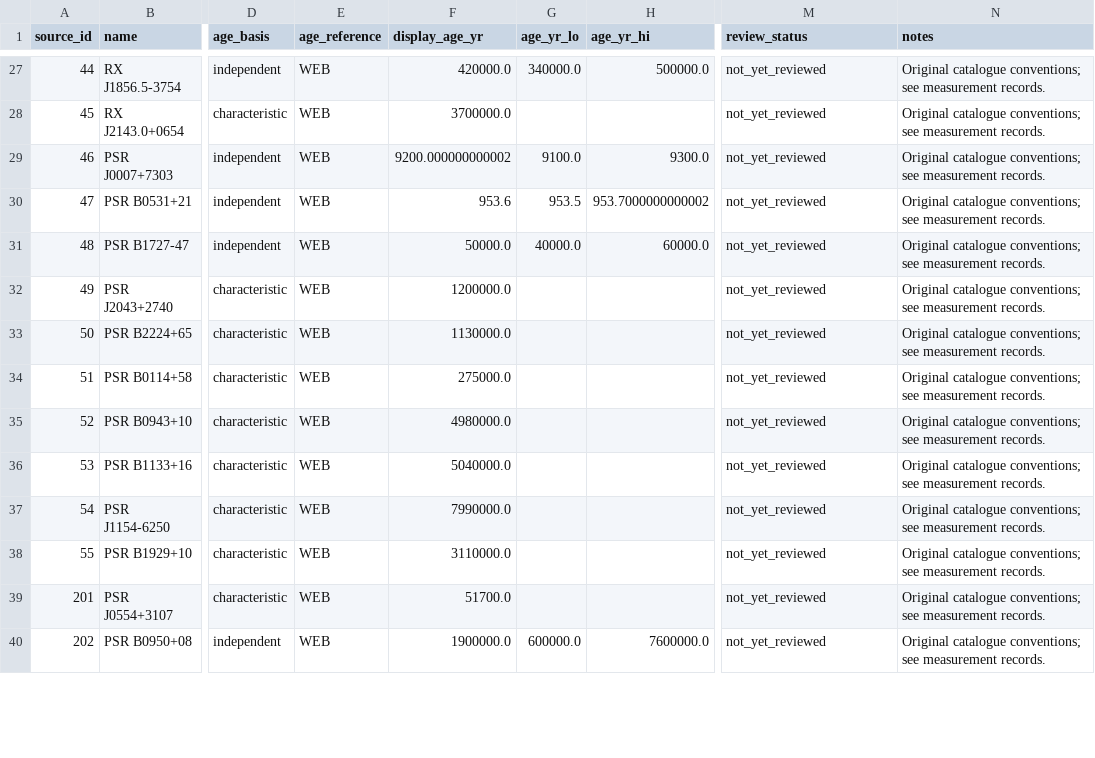
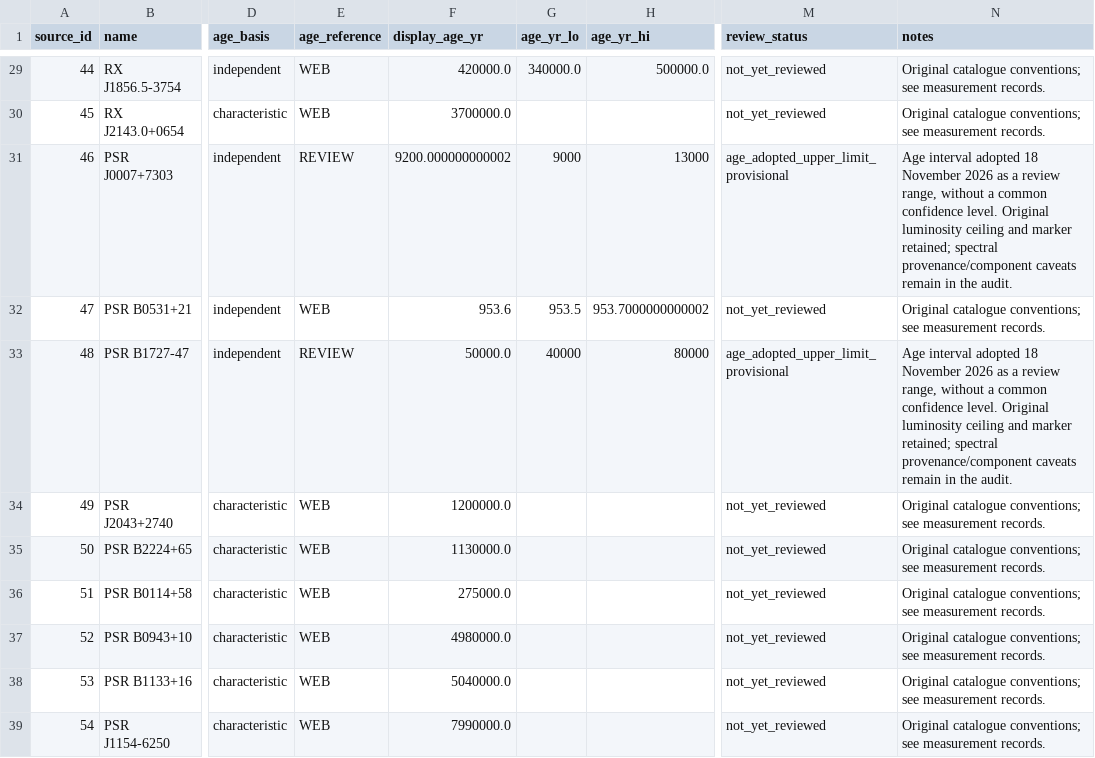
Before and after one commit to jpons19/ns-thermal-catalogue, a CSV file: data/current_plot_sample.csv, drawn as a sheet; only a part is shown, gaps mark what is left out; the shorter side is filled out with more unchanged rows; addresses are those after the commit; the diff covers the shown part only; the diff names each change by its address in the sheet, - before the commit and + after, or states it on an @@ line.

Commit message:
Update thermal catalogue, review decisions and separate magnetar catalogue

```diff
--- a/data/current_plot_sample.csv
+++ b/data/current_plot_sample.csv
-E31 (age_reference): WEB
+E31 (age_reference): REVIEW
-G31 (age_yr_lo): 9100.0
+G31 (age_yr_lo): 9000
-H31 (age_yr_hi): 9300.0
+H31 (age_yr_hi): 13000
-M31 (review_status): not_yet_reviewed
+M31 (review_status): age_adopted_upper_limit_provisional
-N31 (notes): Original catalogue conventions; see measurement records.
+N31 (notes): Age interval adopted 18 November 2026 as a review range, without a common confidence level. Original luminosity ceiling and marker retained; spectral provenance/component caveats remain in the audit.
-E33 (age_reference): WEB
+E33 (age_reference): REVIEW
-G33 (age_yr_lo): 40000.0
+G33 (age_yr_lo): 40000
-H33 (age_yr_hi): 60000.0
+H33 (age_yr_hi): 80000
-M33 (review_status): not_yet_reviewed
+M33 (review_status): age_adopted_upper_limit_provisional
-N33 (notes): Original catalogue conventions; see measurement records.
+N33 (notes): Age interval adopted 18 November 2026 as a review range, without a common confidence level. Original luminosity ceiling and marker retained; spectral provenance/component caveats remain in the audit.
```
Also changed, not shown: 2 added rows, 1 removed row and 32 edited cells elsewhere in this file, data/measurements.csv, data/sources.csv, 36 other files.
